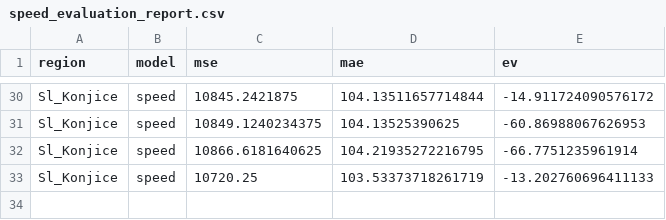
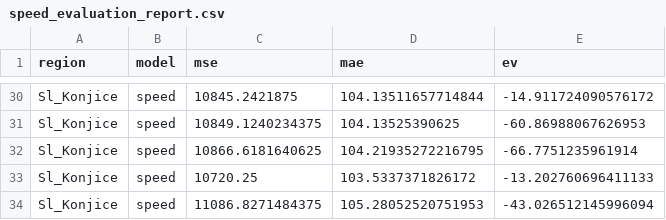
Before and after one commit to ChiefPatrik/trafficPredictions, a CSV file: reports/Sl_Konjice/speed_evaluation_report.csv, drawn as a sheet; only a part is shown, gaps mark what is left out.

```diff
--- a/reports/Sl_Konjice/speed_evaluation_report.csv
+++ b/reports/Sl_Konjice/speed_evaluation_report.csv
@@ -32,2 +32,3 @@ Sl_Konjice,speed,10849.1240234375,104.13525390625,-60.86988067626953
 Sl_Konjice,speed,10866.6181640625,104.21935272216795,-66.7751235961914
-Sl_Konjice,speed,10720.25,103.53373718261719,-13.202760696411133
+Sl_Konjice,speed,10720.25,103.5337371826172,-13.202760696411133
+Sl_Konjice,speed,11086.8271484375,105.28052520751953,-43.026512145996094
```
Also changed, not shown: reports/Ljubljana/speed_evaluation_report.csv, reports/Pomurska/cars_evaluation_report.csv, 36 other files.
